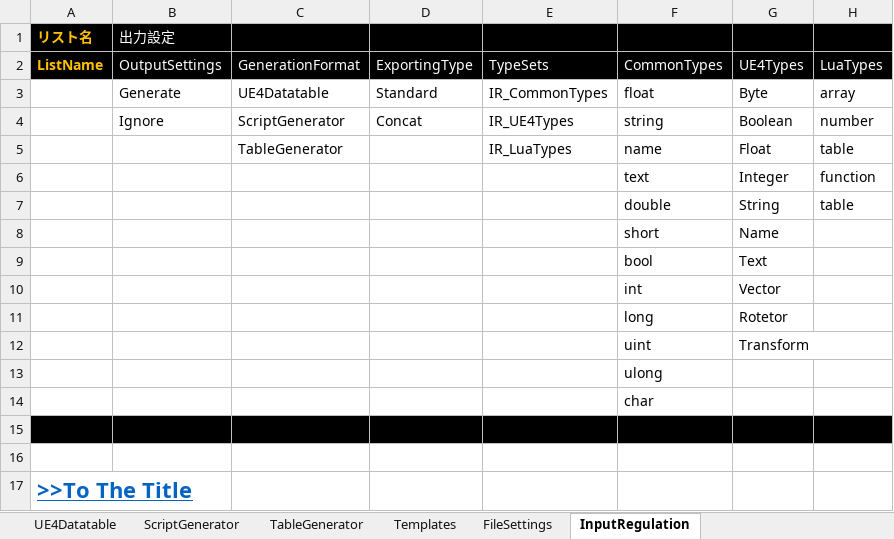
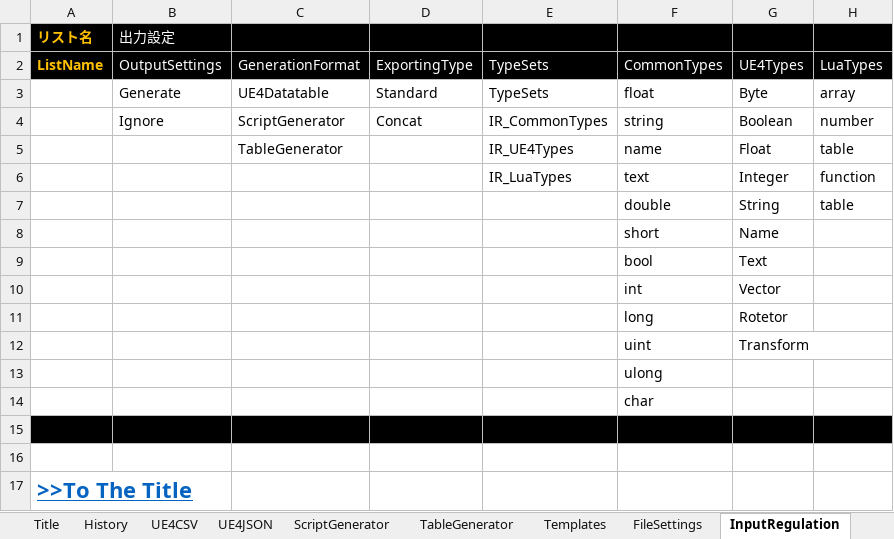
Before and after one commit to sagipenta/CodeGenerator, an Excel workbook: CodeGenerator.xlsm, sheet InputRegulation, drawn as a sheet; values as stored, in another font and other column widths than the file's, no borders; the diff names each change by its address in the sheet, - before the commit and + after, or states it on an @@ line.

```diff
--- a/CodeGenerator.xlsm (sheet InputRegulation)
+++ b/CodeGenerator.xlsm (sheet InputRegulation)
-sheet tab: UE4Datatable
+sheet tab: UE4CSV
+sheet tab: UE4JSON
-E3: IR_CommonTypes
+E3: TypeSets
-E4: IR_UE4Types
+E4: IR_CommonTypes
-E5: IR_LuaTypes
+E5: IR_UE4Types
-E6: (empty)
+E6: IR_LuaTypes
```
Also changed, not shown: sheet FileSettings, sheet Title, sheet Templates, sheet TableGenerator, sheet History, sheet UE4CSV, other sheet tabs, charts or pictures, 3 other files.
